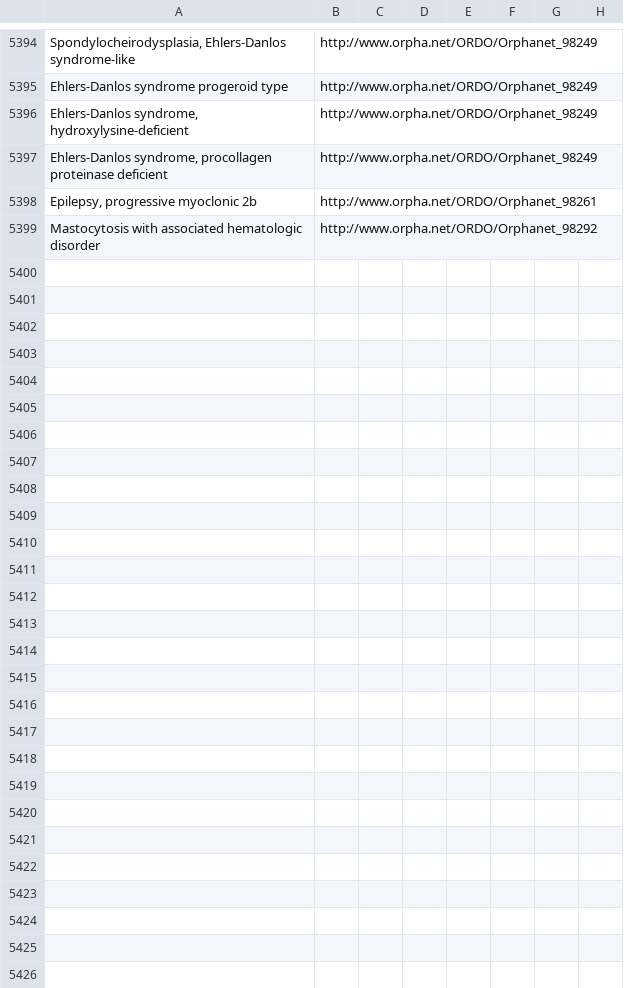
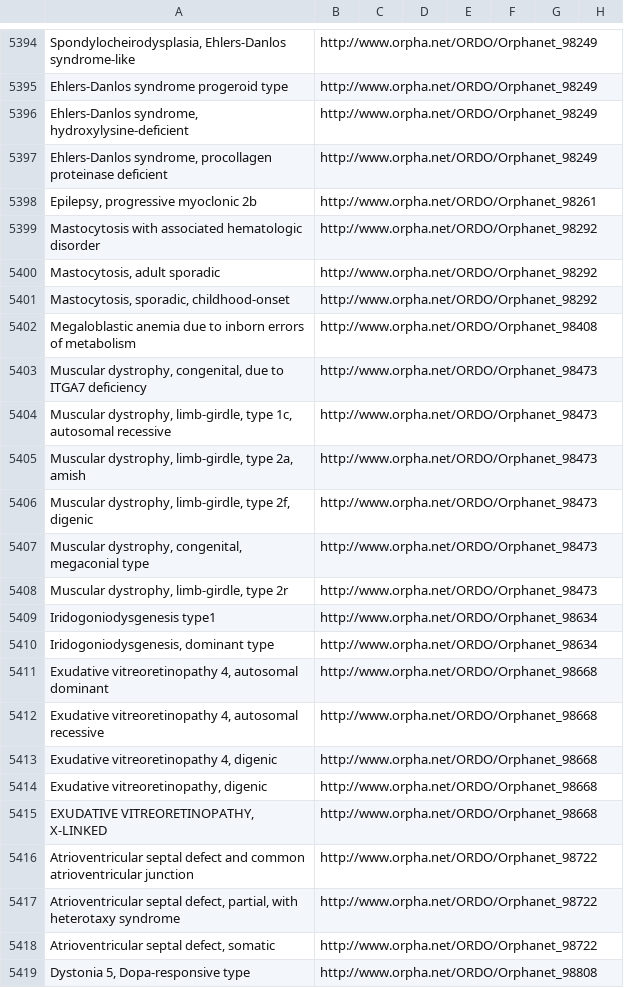
Before and after one commit to tomdcsmith/eva-cttv-pipeline, a TSV file: resources/june16/trait_mapping/feb16_jul16_combined_trait_to_url.tsv, drawn as a sheet; only a part is shown, gaps mark what is left out; rows hold the shown columns only; the diff covers the shown part only; the diff names each change by its address in the sheet, - before the commit and + after, or states it on an @@ line.

Commit message:
fixed mapping merging

```diff
--- a/resources/june16/trait_mapping/feb16_jul16_combined_trait_to_url.tsv
+++ b/resources/june16/trait_mapping/feb16_jul16_combined_trait_to_url.tsv
+row 5400: Mastocytosis, adult sporadic | http://www.orpha.net/ORDO/Orphanet_98292
+row 5401: Mastocytosis, sporadic, childhood-onset | http://www.orpha.net/ORDO/Orphanet_98292
+row 5402: Megaloblastic anemia due to inborn errors of metabolism | http://www.orpha.net/ORDO/Orphanet_98408
+row 5403: Muscular dystrophy, congenital, due to ITGA7 deficiency | http://www.orpha.net/ORDO/Orphanet_98473
+row 5404: Muscular dystrophy, limb-girdle, type 1c, autosomal recessive | http://www.orpha.net/ORDO/Orphanet_98473
+row 5405: Muscular dystrophy, limb-girdle, type 2a, amish | http://www.orpha.net/ORDO/Orphanet_98473
+row 5406: Muscular dystrophy, limb-girdle, type 2f, digenic | http://www.orpha.net/ORDO/Orphanet_98473
+row 5407: Muscular dystrophy, congenital, megaconial type | http://www.orpha.net/ORDO/Orphanet_98473
+row 5408: Muscular dystrophy, limb-girdle, type 2r | http://www.orpha.net/ORDO/Orphanet_98473
+row 5409: Iridogoniodysgenesis type1 | http://www.orpha.net/ORDO/Orphanet_98634
+row 5410: Iridogoniodysgenesis, dominant type | http://www.orpha.net/ORDO/Orphanet_98634
+row 5411: Exudative vitreoretinopathy 4, autosomal dominant | http://www.orpha.net/ORDO/Orphanet_98668
+row 5412: Exudative vitreoretinopathy 4, autosomal recessive | http://www.orpha.net/ORDO/Orphanet_98668
+row 5413: Exudative vitreoretinopathy 4, digenic | http://www.orpha.net/ORDO/Orphanet_98668
+row 5414: Exudative vitreoretinopathy, digenic | http://www.orpha.net/ORDO/Orphanet_98668
+row 5415: EXUDATIVE VITREORETINOPATHY, X-LINKED | http://www.orpha.net/ORDO/Orphanet_98668
+row 5416: Atrioventricular septal defect and common atrioventricular junction | http://www.orpha.net/ORDO/Orphanet_98722
+row 5417: Atrioventricular septal defect, partial, with heterotaxy syndrome | http://www.orpha.net/ORDO/Orphanet_98722
+row 5418: Atrioventricular septal defect, somatic | http://www.orpha.net/ORDO/Orphanet_98722
+row 5419: Dystonia 5, Dopa-responsive type | http://www.orpha.net/ORDO/Orphanet_98808
```
Also changed, not shown: 22 added rows elsewhere in this file.
